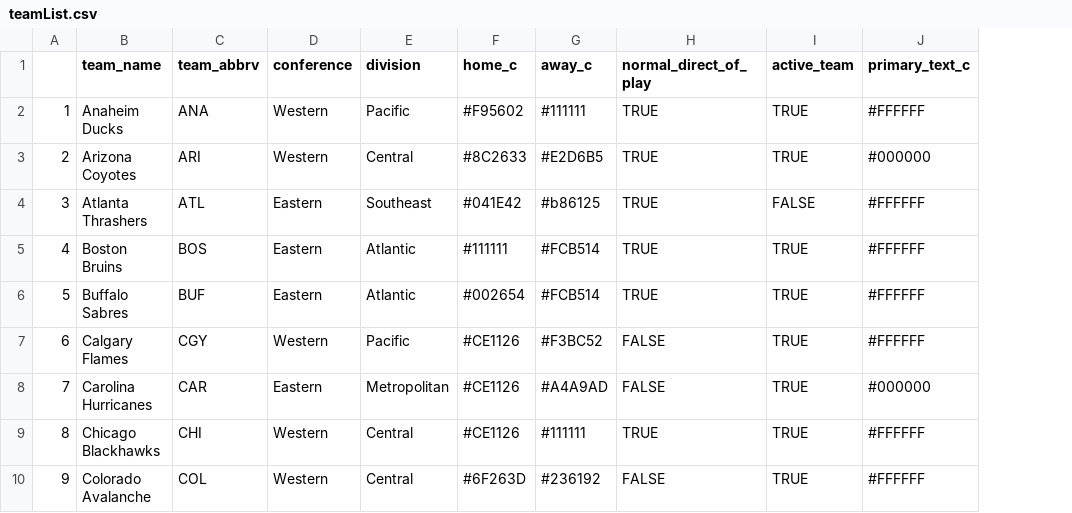
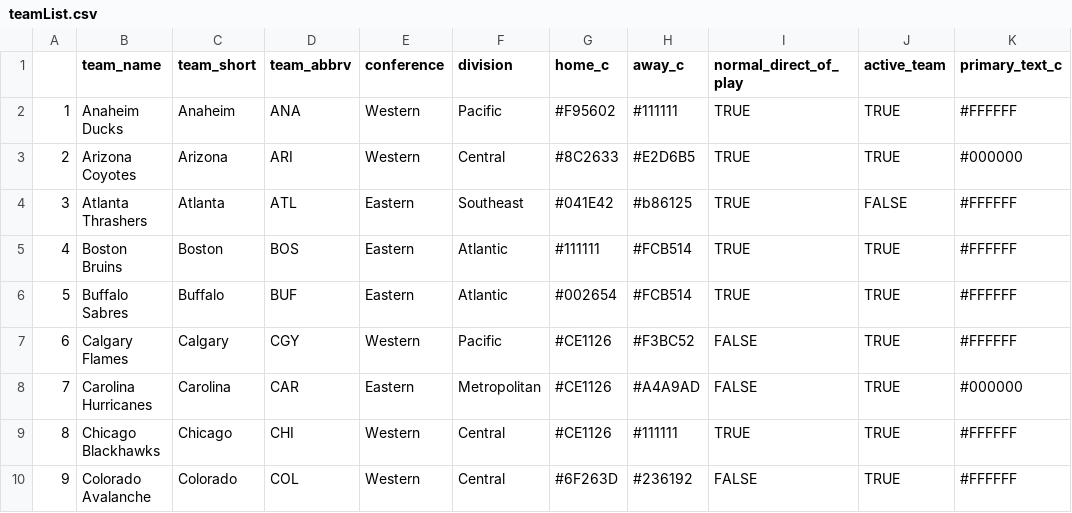
Before and after one commit to AmeriFinn/LiveNHLstats, a CSV file: teamList.csv, drawn as a sheet; only a part is shown; the diff names each change by its address in the sheet, - before the commit and + after, or states it on an @@ line.

Commit message:
Add files via upload

```diff
--- a/teamList.csv
+++ b/teamList.csv
+column C (team_short), rows 2-10: Anaheim | Arizona | Atlanta | Boston | Buffalo | Calgary | Carolina | Chicago | Colorado
```
